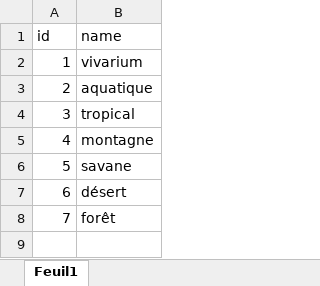
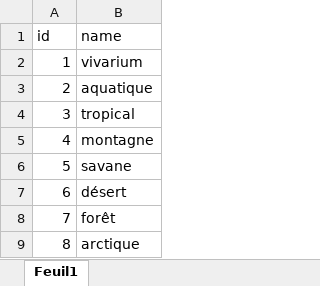
Before and after one commit to AhVen98/Ma-08_Zoo, an Excel workbook: Fichiers modifiables/ListeSecteurs.xlsx, sheet Feuil1, drawn as a sheet; values as stored, in another font and other column widths than the file's, no borders; the diff names each change by its address in the sheet, - before the commit and + after, or states it on an @@ line.

```diff
--- a/Fichiers modifiables/ListeSecteurs.xlsx (sheet Feuil1)
+++ b/Fichiers modifiables/ListeSecteurs.xlsx (sheet Feuil1)
+row 9: 8 | arctique
```
Also changed, not shown: Fichiers modifiables/ListeAnimaux.xlsx, Fichiers modifiables/ListeEnclos.xlsx, 2 other files.
